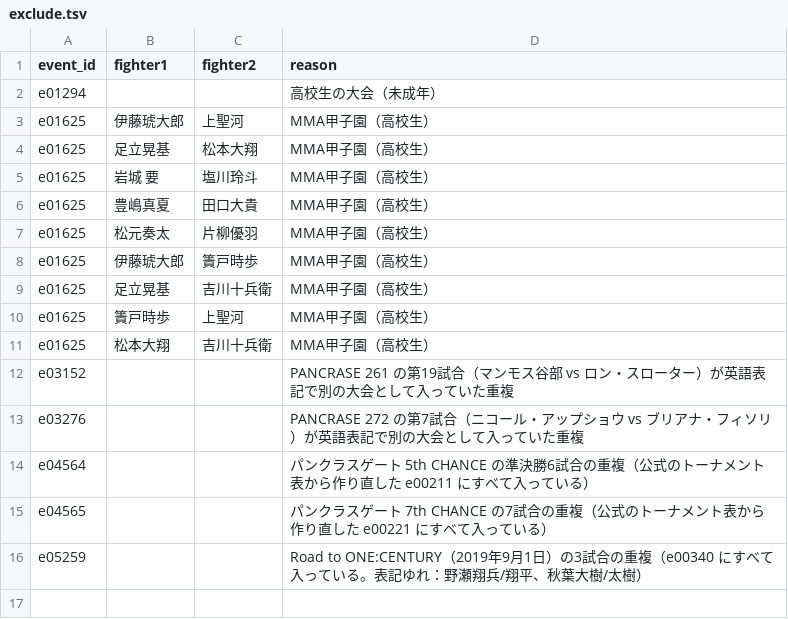
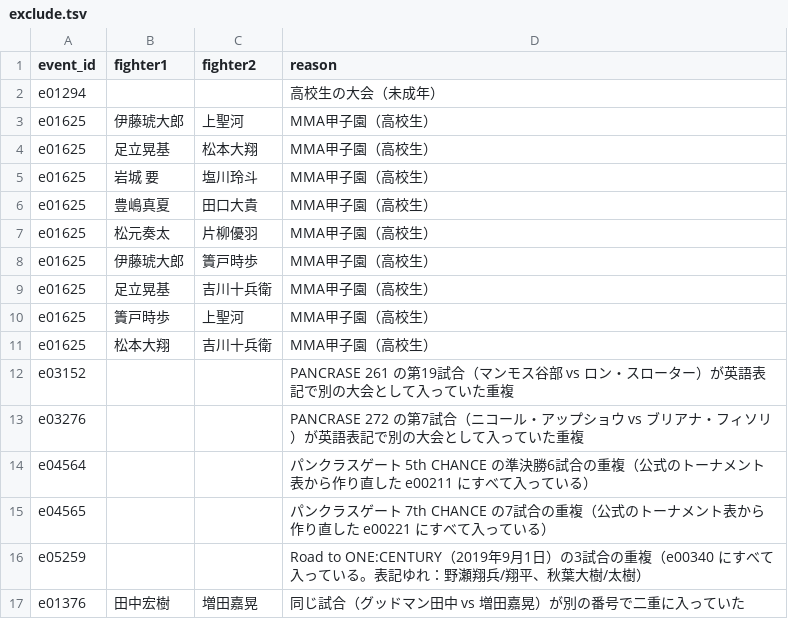
Before and after one commit to japan-mma-record/japan-mma-record.github.io, a TSV file: data/exclude.tsv, drawn as a sheet; the diff names each change by its address in the sheet, - before the commit and + after, or states it on an @@ line.

```diff
--- a/data/exclude.tsv
+++ b/data/exclude.tsv
+row 17: e01376 | 田中宏樹 | 増田嘉晃 | 同じ試合（グッドマン田中 vs 増田嘉晃）が別の番号で二重に入っていた
```
Also changed, not shown: data/id_fixes.tsv, 1 other file.
